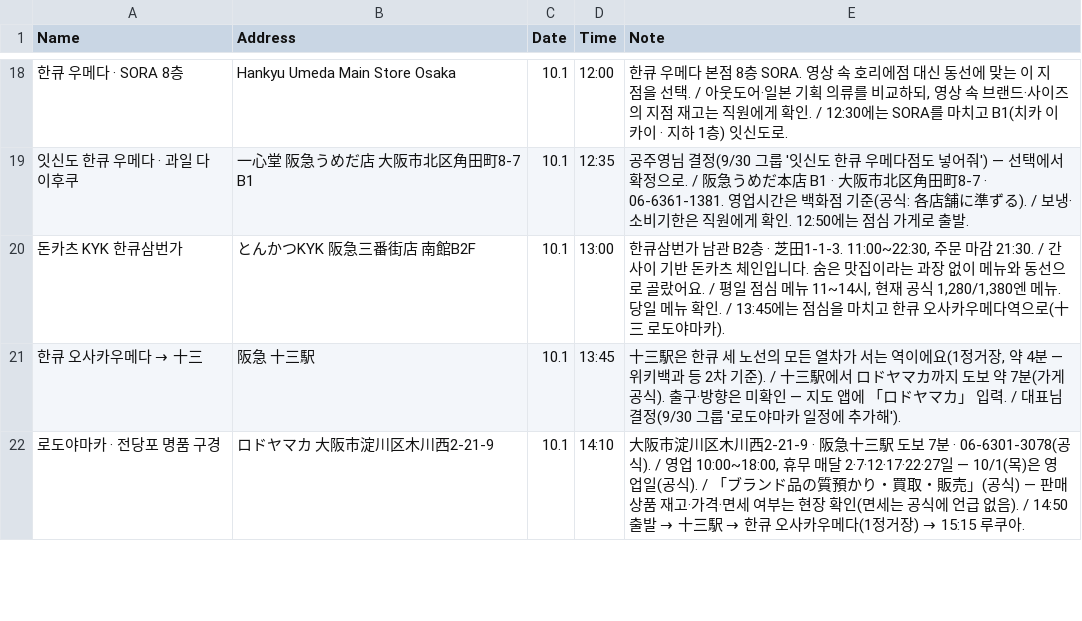
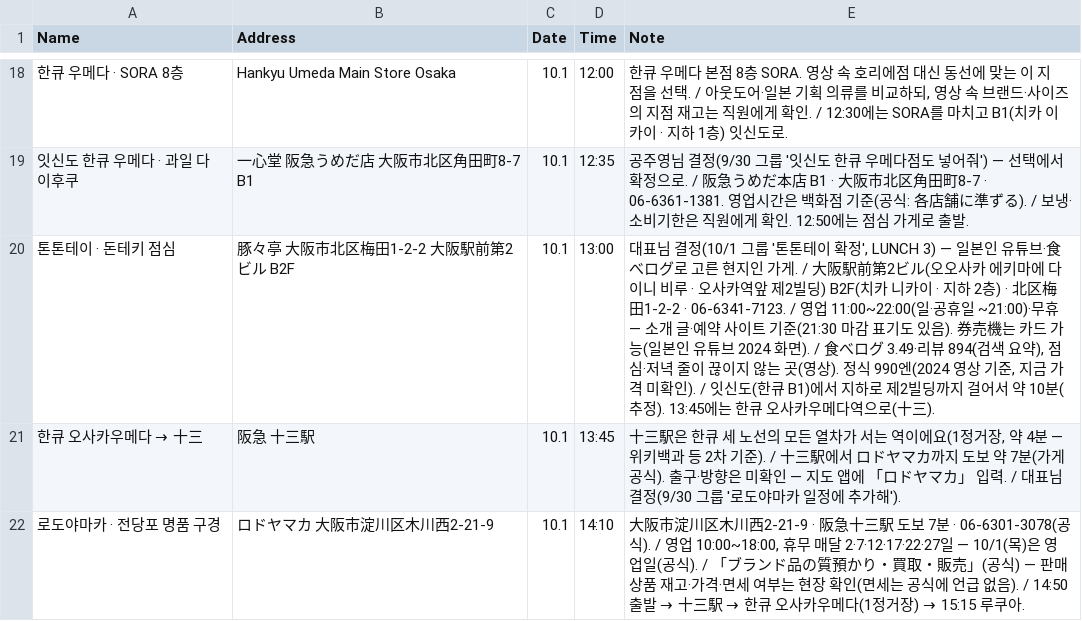
Before and after one commit to ylabel0812/osaka-days-2026, a CSV file: osaka-places.csv, drawn as a sheet; only a part is shown, gaps mark what is left out; removed rows and columns are numbered as before the commit, all else as after; the diff names each change by its address in the sheet, - before the commit and + after, or states it on an @@ line.

Commit message:
Day 2 lunch: Tontontei tonteki (Osaka Ekimae Dai-2 Bldg B2)

```diff
--- a/osaka-places.csv
+++ b/osaka-places.csv
-row 20: 돈카츠 KYK 한큐삼번가 | とんかつKYK 阪急三番街店 南館B2F | 10.1 | 13:00 | 한큐삼번가 남관 B2층 · 芝田1-1-3. 11:00~22:30, 주문 마감 21:30. / 간사이 기반 돈카츠 체인입니다. 숨은 맛집이라는 과장 없이 메뉴와 동선으로 골랐어요. / 평일 점심 메뉴 11~14시, 현재 공식 1,280/1,380엔 메뉴. 당일 메뉴 확인. / 13:45에는 점심을 마치고 한큐 오사카우메다역으로(十三 로도야마카).
+row 20: 톤톤테이 · 돈테키 점심 | 豚々亭 大阪市北区梅田1-2-2 大阪駅前第2ビル B2F | 10.1 | 13:00 | 대표님 결정(10/1 그룹 '톤톤테이 확정', LUNCH 3) — 일본인 유튜브·食べログ로 고른 현지인 가게. / 大阪駅前第2ビル(오오사카 에키마에 다이니 비루 · 오사카역앞 제2빌딩) B2F(치카 니카이 · 지하 2층) · 北区梅田1-2-2 · 06-6341-7123. / 영업 11:00~22:00(일·공휴일 ~21:00)·무휴 — 소개 글·예약 사이트 기준(21:30 마감 표기도 있음). 券売機는 카드 가능(일본인 유튜브 2024 화면). / 食べログ 3.49·리뷰 894(검색 요약), 점심·저녁 줄이 끊이지 않는 곳(영상). 정식 990엔(2024 영상 기준, 지금 가격 미확인). / 잇신도(한큐 B1)에서 지하로 제2빌딩까지 걸어서 약 10분(추정). 13:45에는 한큐 오사카우메다역으로(十三).
```
Also changed, not shown: 1 other file.
